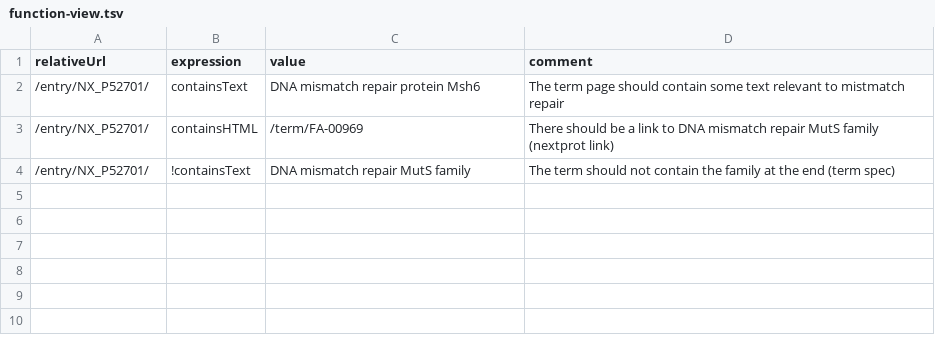
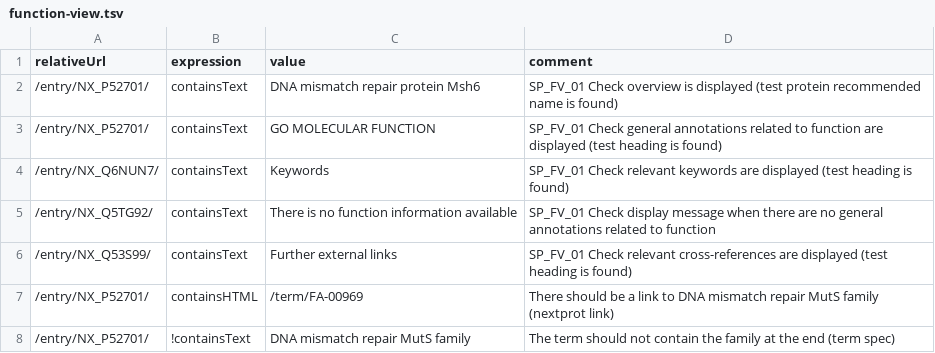
Before and after one commit to calipho-sib/nextprot-automated-qc, a TSV file: test-specs/function-view.tsv, drawn as a sheet.

Commit message:
Add checks for SP_FV_01

```diff
--- a/test-specs/function-view.tsv
+++ b/test-specs/function-view.tsv
@@ -1,3 +1,7 @@
 relativeUrl	expression	value	comment
-/entry/NX_P52701/	containsText	DNA mismatch repair protein Msh6	The term page should contain some text relevant to mistmatch repair
+/entry/NX_P52701/	containsText	DNA mismatch repair protein Msh6	SP_FV_01 Check overview is displayed (test protein recommended name is found)
+/entry/NX_P52701/	containsText	GO MOLECULAR FUNCTION	SP_FV_01 Check general annotations related to function are displayed (test heading is found)
+/entry/NX_Q6NUN7/	containsText	Keywords	SP_FV_01 Check relevant keywords are displayed (test heading is found)
+/entry/NX_Q5TG92/	containsText	There is no function information available	SP_FV_01 Check display message when there are no general annotations related to function
+/entry/NX_Q53S99/	containsText	Further external links	SP_FV_01 Check relevant cross-references are displayed (test heading is found)
 /entry/NX_P52701/	containsHTML	/term/FA-00969	There should be a link to DNA mismatch repair MutS family (nextprot link)
```
